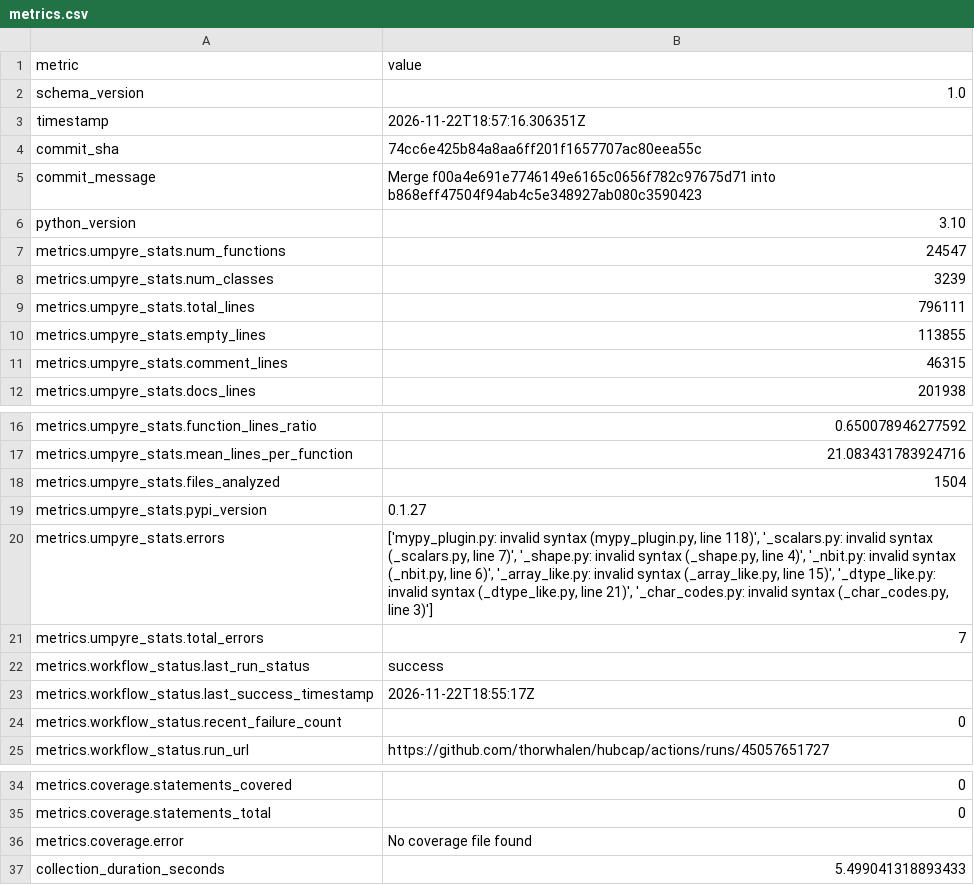
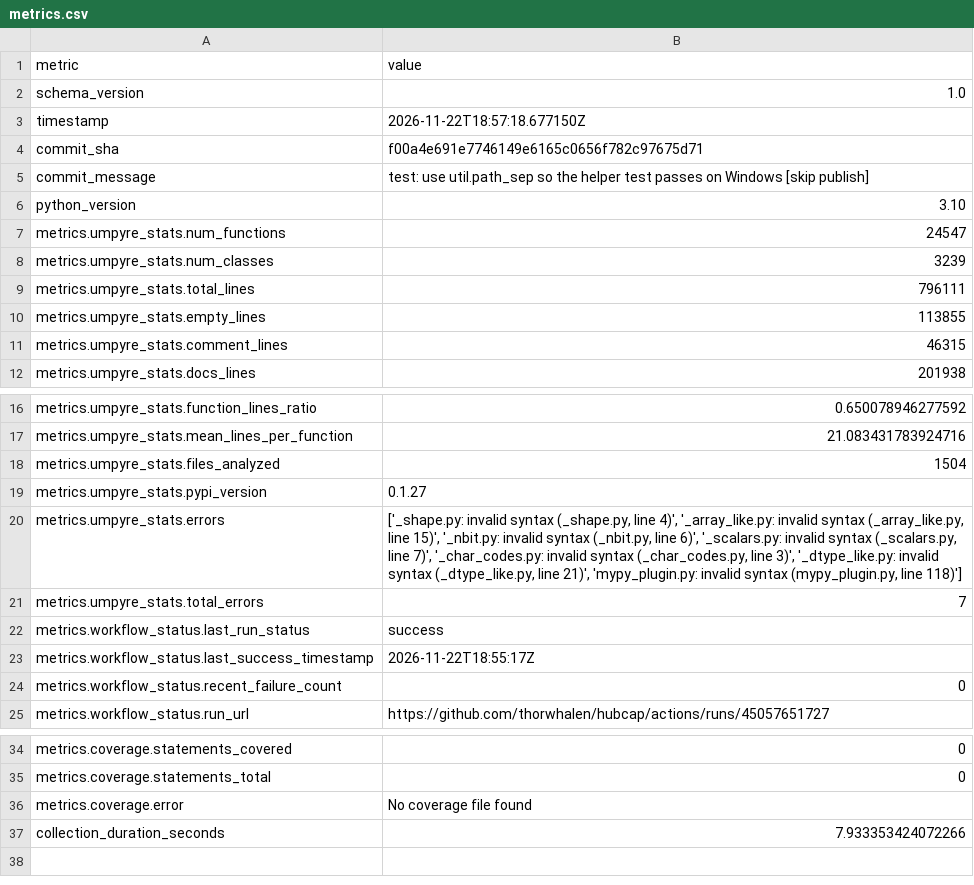
Before and after one commit to thorwhalen/hubcap, a CSV file: metrics.csv, drawn as a sheet; only a part is shown, gaps mark what is left out.

Commit message:
Update metrics for f00a4e6

```diff
--- a/metrics.csv
+++ b/metrics.csv
@@ -2,5 +2,5 @@ metric,value
 schema_version,1.0
-timestamp,2026-11-22T18:57:16.306351Z
-commit_sha,74cc6e425b84a8aa6ff201f1657707ac80eea55c
-commit_message,Merge f00a4e691e7746149e6165c0656f782c97675d71 into b868eff47504f94ab4c5e348927ab080c3590423
+timestamp,2026-11-22T18:57:18.677150Z
+commit_sha,f00a4e691e7746149e6165c0656f782c97675d71
+commit_message,test: use util.path_sep so the helper test passes on Windows [skip publish]
 python_version,3.10
@@ -19,3 +19,3 @@ metrics.umpyre_stats.files_analyzed,1504
 metrics.umpyre_stats.pypi_version,0.1.27
-metrics.umpyre_stats.errors,"['mypy_plugin.py: invalid syntax (mypy_plugin.py, line 118)', '_scalars.py: invalid syntax (_scalars.py, line 7)', '_shape.py: invalid syntax (_shape.py, line 4)', '_nbit.py: invalid syntax (_nbit.py, line 6)', '_array_like.py: invalid syntax (_array_like.py, line 15)', '_dtype_like.py: invalid syntax (_dtype_like.py, line 21)', '_char_codes.py: invalid syntax (_char_codes.py, line 3)']"
+metrics.umpyre_stats.errors,"['_shape.py: invalid syntax (_shape.py, line 4)', '_array_like.py: invalid syntax (_array_like.py, line 15)', '_nbit.py: invalid syntax (_nbit.py, line 6)', '_scalars.py: invalid syntax (_scalars.py, line 7)', '_char_codes.py: invalid syntax (_char_codes.py, line 3)', '_dtype_like.py: invalid syntax (_dtype_like.py, line 21)', 'mypy_plugin.py: invalid syntax (mypy_plugin.py, line 118)']"
 metrics.umpyre_stats.total_errors,7
@@ -40,2 +40,2 @@ metrics.coverage.statements_total,0
 metrics.coverage.error,No coverage file found
-collection_duration_seconds,5.499041318893433
+collection_duration_seconds,7.933353424072266
```
Also changed, not shown: 2 other files.
